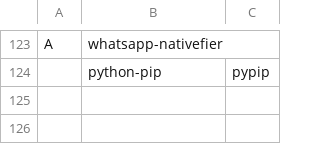
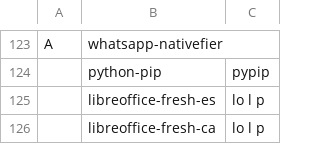
Before and after one commit to bsodloverlinuxsetup/LARBS, a CSV file: progs.csv, drawn as a sheet; only a part is shown, gaps mark what is left out.

Commit message:
Update progs.csv

```diff
--- a/progs.csv
+++ b/progs.csv
@@ -124 +124,3 @@ A,whatsapp-nativefier
 ,python-pip,"pypip"
+,libreoffice-fresh-es,"lo l p"
+,libreoffice-fresh-ca,"lo l p"
```
